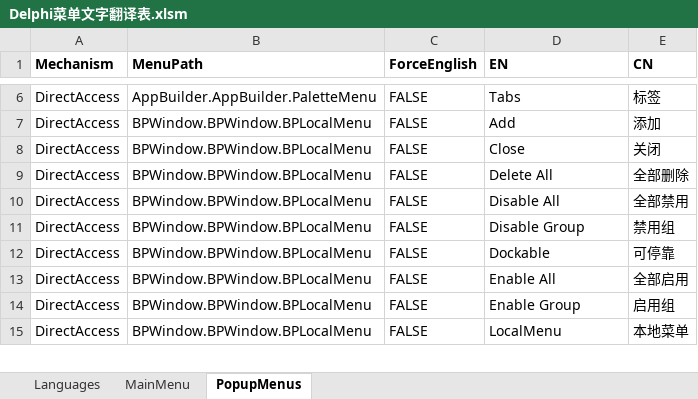
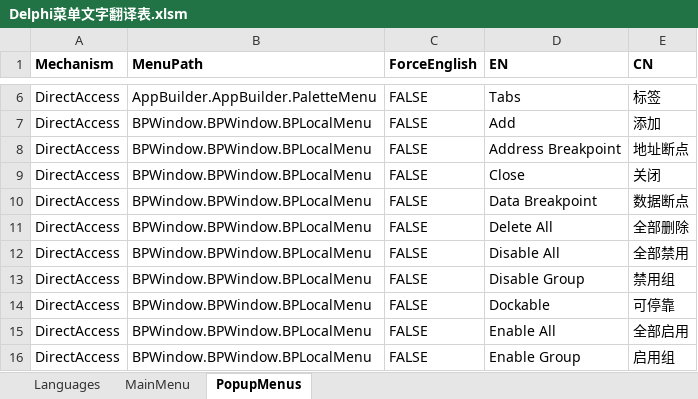
Before and after one commit to cnpack/cnwizards, an Excel workbook: Doc/Delphi菜单文字翻译表.xlsm, sheet PopupMenus, drawn as a sheet; only a part is shown, gaps mark what is left out; the shorter side is filled out with more unchanged rows; values as stored, in another font and other column widths than the file's, no borders; the diff names each change by its address in the sheet, - before the commit and + after, or states it on an @@ line.

```diff
--- a/Doc/Delphi菜单文字翻译表.xlsm (sheet PopupMenus)
+++ b/Doc/Delphi菜单文字翻译表.xlsm (sheet PopupMenus)
+row 8: DirectAccess | BPWindow.BPWindow.BPLocalMenu | FALSE | Address Breakpoint | 地址断点
+row 10: DirectAccess | BPWindow.BPWindow.BPLocalMenu | FALSE | Data Breakpoint | 数据断点
```
Also changed, not shown: sheet MainMenu, 1 other file.
